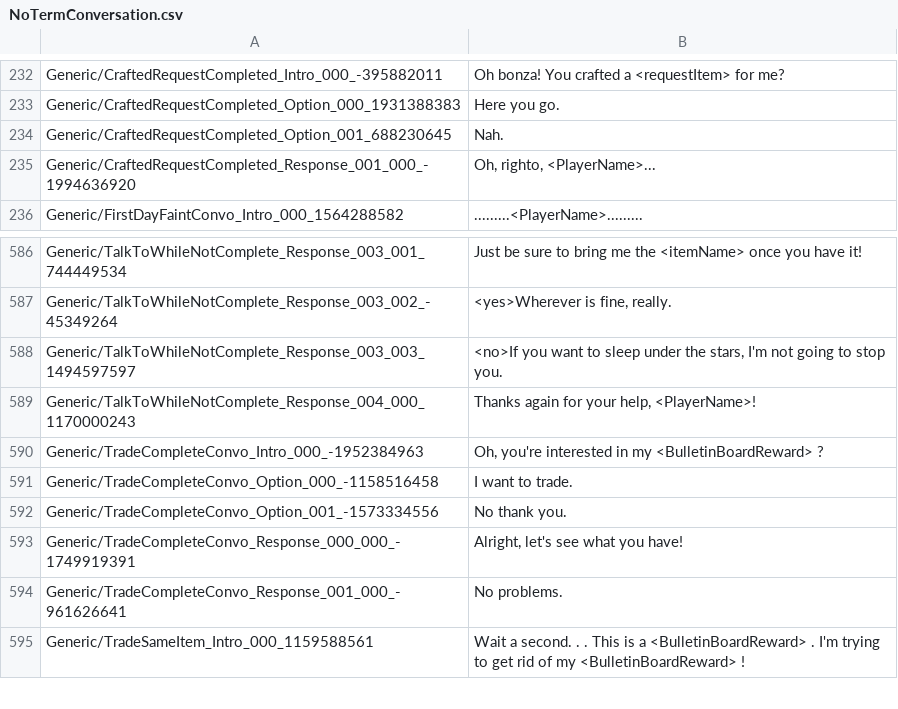
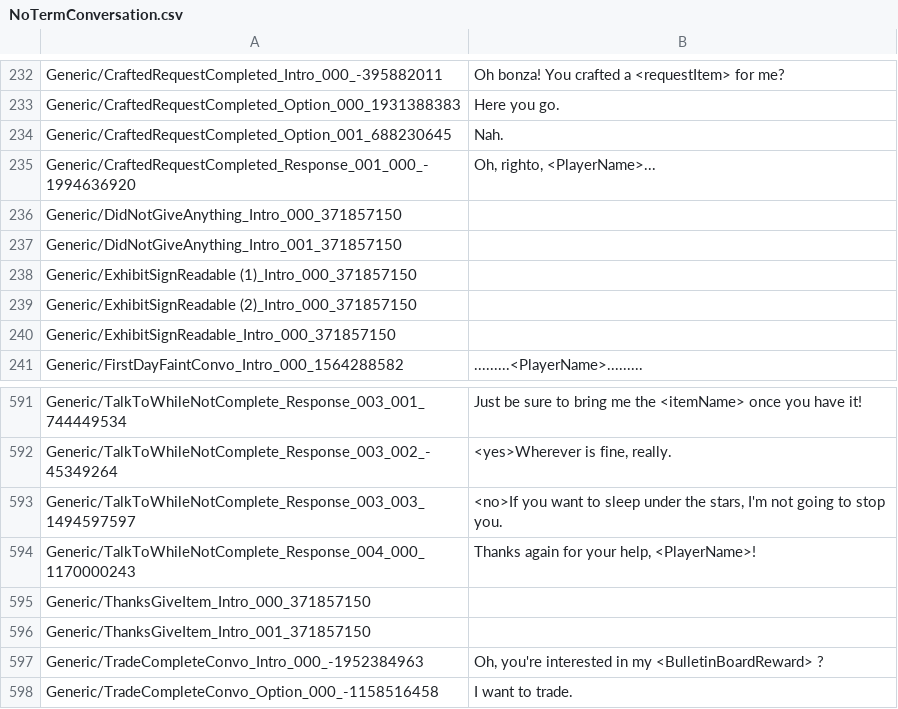
Before and after one commit to xiaoye97/DinkumChinese, a CSV file: History/NoTermConversation.csv, drawn as a sheet; only a part is shown, gaps mark what is left out; the shorter side is filled out with more unchanged rows; the diff names each change by its address in the sheet, - before the commit and + after, or states it on an @@ line.

```diff
--- a/History/NoTermConversation.csv
+++ b/History/NoTermConversation.csv
+row 236: Generic/DidNotGiveAnything_Intro_000_371857150
+row 237: Generic/DidNotGiveAnything_Intro_001_371857150
+row 238: Generic/ExhibitSignReadable (1)_Intro_000_371857150
+row 239: Generic/ExhibitSignReadable (2)_Intro_000_371857150
+row 240: Generic/ExhibitSignReadable_Intro_000_371857150
+row 595: Generic/ThanksGiveItem_Intro_000_371857150
+row 596: Generic/ThanksGiveItem_Intro_001_371857150
```
Also changed, not shown: 8 other files.
